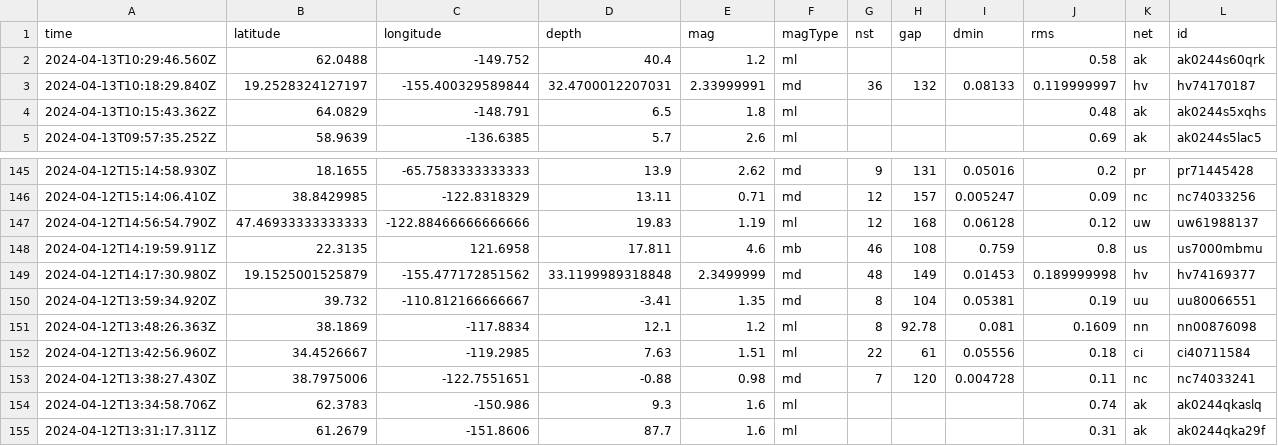
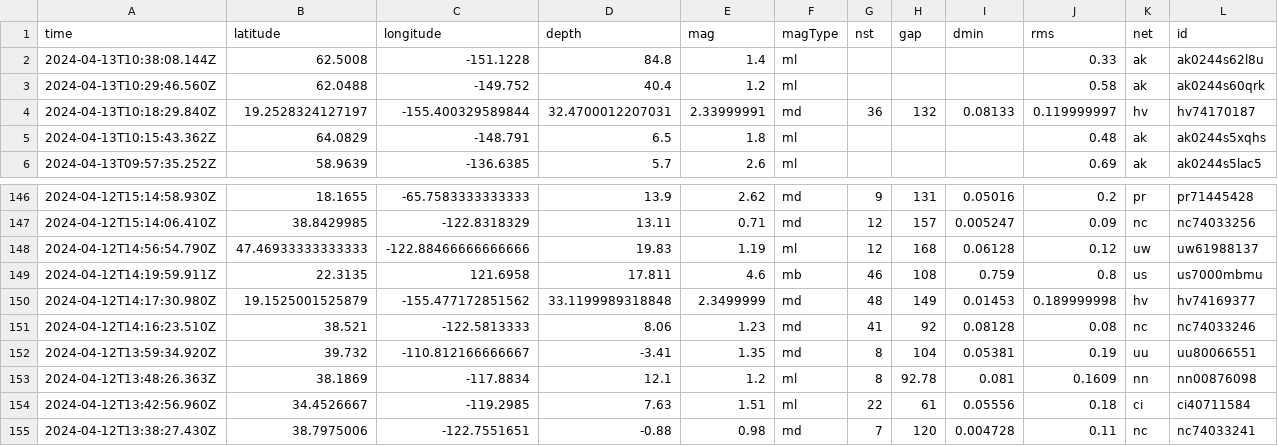
Before and after one commit to carlappen/nicar23-github-actions, a CSV file: usgs_current.csv, drawn as a sheet; only a part is shown, gaps mark what is left out; the shorter side is filled out with more unchanged rows; rows hold the shown columns only; the diff names each change by its address in the sheet, - before the commit and + after, or states it on an @@ line.

```diff
--- a/usgs_current.csv
+++ b/usgs_current.csv
+row 2: 2024-04-13T10:38:08.144Z | 62.5008 | -151.1228 | 84.8 | 1.4 | ml |  |  |  | 0.33 | ak | ak0244s62l8u
+row 151: 2024-04-12T14:16:23.510Z | 38.521 | -122.5813333 | 8.06 | 1.23 | md | 41 | 92 | 0.08128 | 0.08 | nc | nc74033246
```
